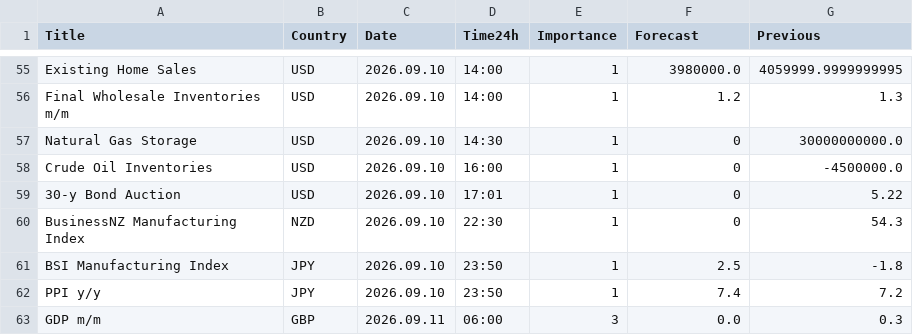
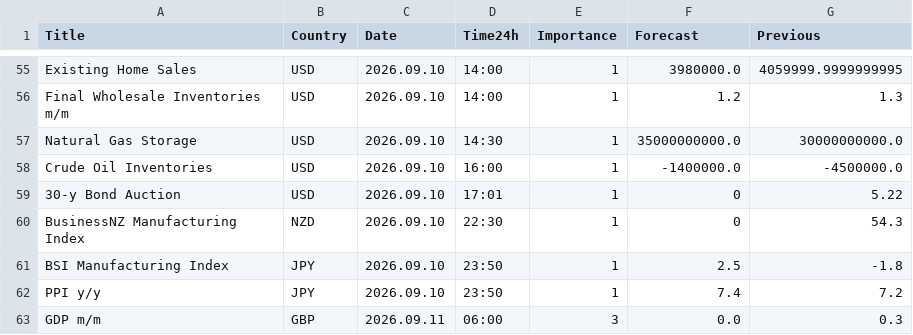
Before and after one commit to CryptoGamerDev/forex-calendar-data, a CSV file: forex_data_simple.csv, drawn as a sheet; only a part is shown, gaps mark what is left out.

```diff
--- a/forex_data_simple.csv
+++ b/forex_data_simple.csv
@@ -56,4 +56,4 @@ Existing Home Sales,USD,2026.09.10,14:00,1,3980000.0,4059999.9999999995
 Final Wholesale Inventories m/m,USD,2026.09.10,14:00,1,1.2,1.3
-Natural Gas Storage,USD,2026.09.10,14:30,1,0,30000000000.0
-Crude Oil Inventories,USD,2026.09.10,16:00,1,0,-4500000.0
+Natural Gas Storage,USD,2026.09.10,14:30,1,35000000000.0,30000000000.0
+Crude Oil Inventories,USD,2026.09.10,16:00,1,-1400000.0,-4500000.0
 30-y Bond Auction,USD,2026.09.10,17:01,1,0,5.22
```
Also changed, not shown: forex_data_raw.csv.
